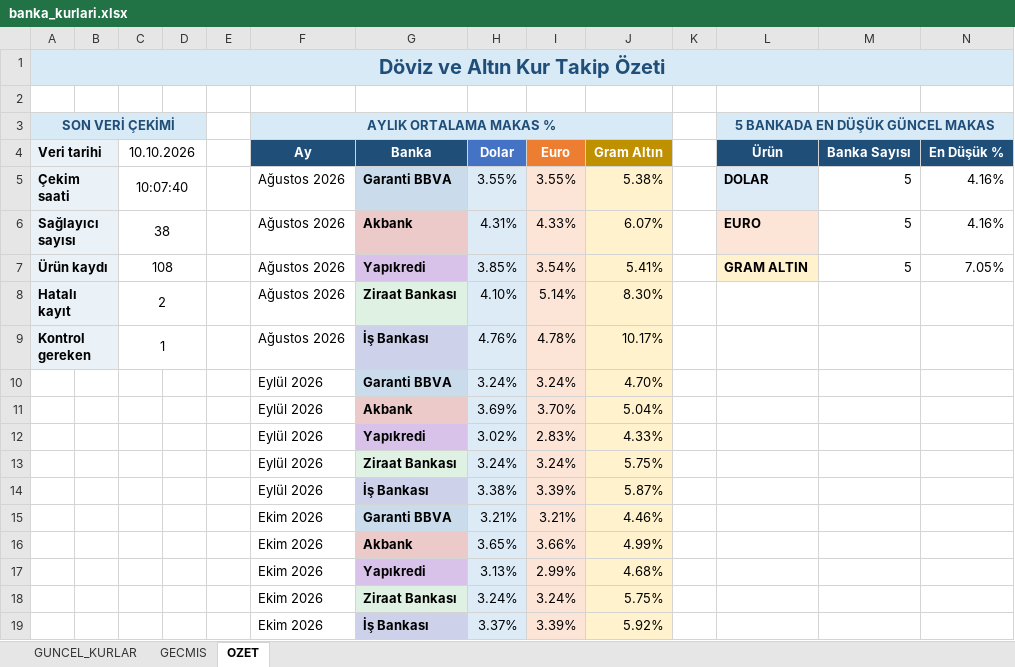
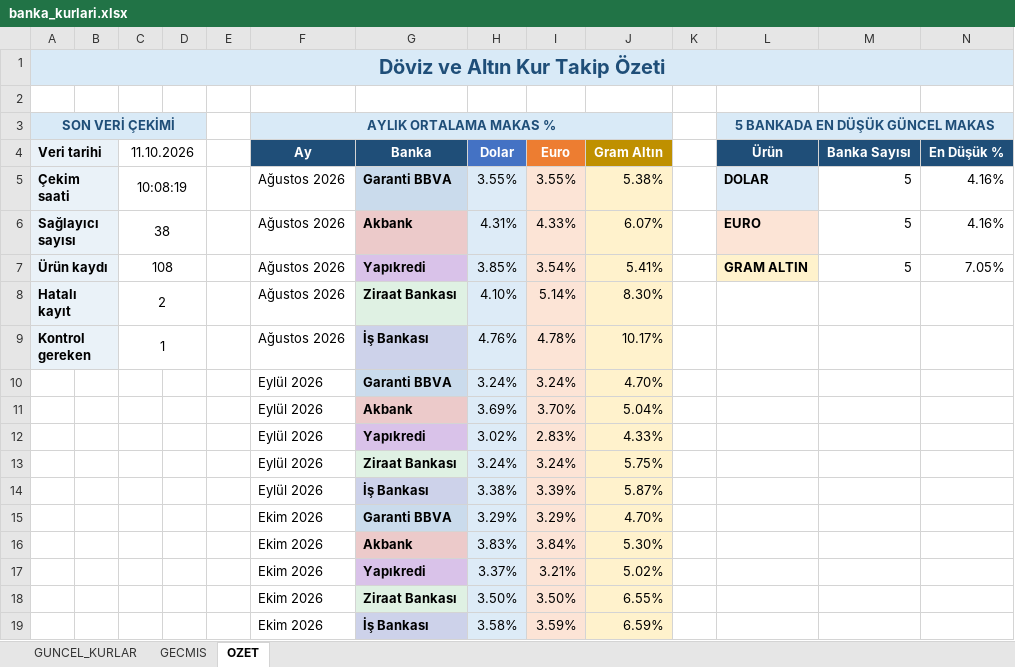
Before and after one commit to OdemeUrunleri/banka-kurlari-takip, an Excel workbook: output/banka_kurlari.xlsx, sheet OZET, drawn as a sheet; only a part is shown; values as stored, in another font and other column widths than the file's, no borders; charts and pictures not drawn; removed rows and columns are numbered as before the commit, all else as after; rows hold the shown columns only; the diff names each change by its address in the sheet, - before the commit and + after, or states it on an @@ line.

```diff
--- a/output/banka_kurlari.xlsx (sheet OZET)
+++ b/output/banka_kurlari.xlsx (sheet OZET)
-C4: 10.10.2026
+C4: 11.10.2026
-C5 (11.10.2026): 10:07:40
+C5 (11.10.2026): 10:08:19
-row 15:  |  |  |  |  | Ekim 2026 | Garanti BBVA | 3.21% | 3.21% | 4.46%
-row 16:  |  |  |  |  | Ekim 2026 | Akbank | 3.65% | 3.66% | 4.99%
-row 17:  |  |  |  |  | Ekim 2026 | Yapıkredi | 3.13% | 2.99% | 4.68%
-row 18:  |  |  |  |  | Ekim 2026 | Ziraat Bankası | 3.24% | 3.24% | 5.75%
-row 19:  |  |  |  |  | Ekim 2026 | İş Bankası | 3.37% | 3.39% | 5.92%
+row 15:  |  |  |  |  | Ekim 2026 | Garanti BBVA | 3.29% | 3.29% | 4.70%
+row 16:  |  |  |  |  | Ekim 2026 | Akbank | 3.83% | 3.84% | 5.30%
+row 17:  |  |  |  |  | Ekim 2026 | Yapıkredi | 3.37% | 3.21% | 5.02%
+row 18:  |  |  |  |  | Ekim 2026 | Ziraat Bankası | 3.50% | 3.50% | 6.55%
+row 19:  |  |  |  |  | Ekim 2026 | İş Bankası | 3.58% | 3.59% | 6.59%
```
Also changed, not shown: sheet GECMIS, sheet GUNCEL_KURLAR, charts or pictures, 2 other files.
